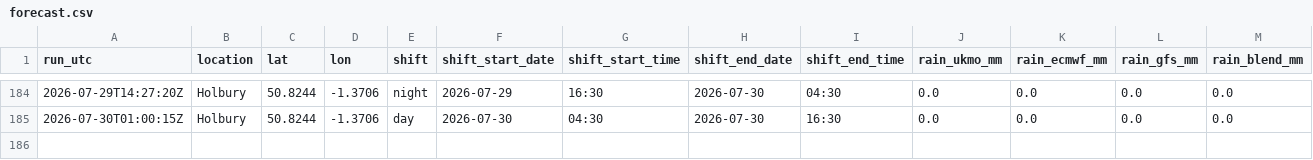
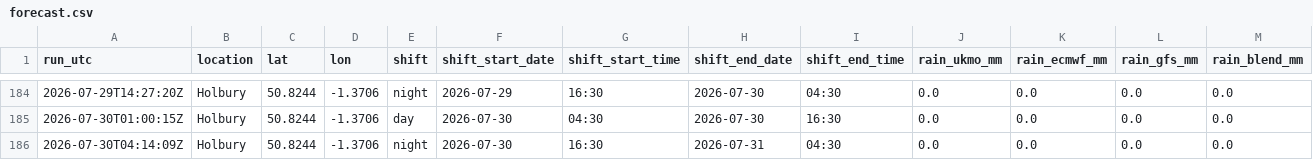
Before and after one commit to alivebe-a11y/weat, a CSV file: data/forecast.csv, drawn as a sheet; only a part is shown, gaps mark what is left out; rows hold the shown columns only; the diff names each change by its address in the sheet, - before the commit and + after, or states it on an @@ line.

```diff
--- a/data/forecast.csv
+++ b/data/forecast.csv
+row 186: 2026-07-30T04:14:09Z | Holbury | 50.8244 | -1.3706 | night | 2026-07-30 | 16:30 | 2026-07-31 | 04:30 | 0.0 | 0.0 | 0.0 | 0.0
```
